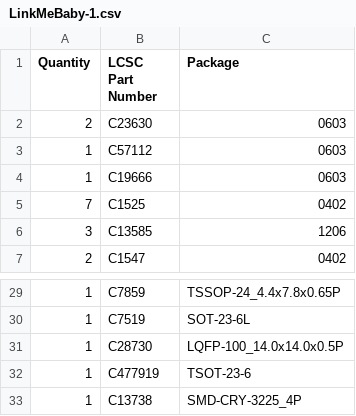
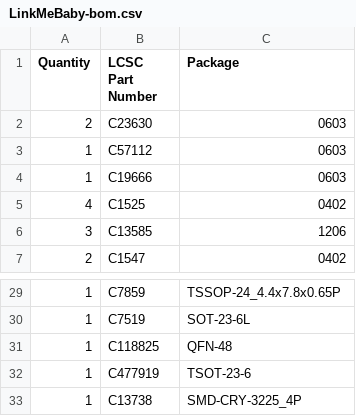
Before and after one commit to CableClub/cable-link, a CSV file: assembly/LinkMeBaby-bom.csv (was LinkMeBaby-1.csv), drawn as a sheet; only a part is shown, gaps mark what is left out.

```diff
--- a/LinkMeBaby-1.csv
+++ b/assembly/LinkMeBaby-bom.csv
@@ -4,3 +4,3 @@ Quantity,LCSC Part Number, Package
 "1","C19666","0603"
-"7","C1525","0402"
+"4","C1525","0402"
 "3","C13585","1206"
@@ -30,3 +30,3 @@ Quantity,LCSC Part Number, Package
 "1","C7519","SOT-23-6L"
-"1","C28730","LQFP-100_14.0x14.0x0.5P"
+"1","C118825","QFN-48"
 "1","C477919","TSOT-23-6"
```
Also changed, not shown: assembly/LinkMeBaby.csv, 32 other files.
